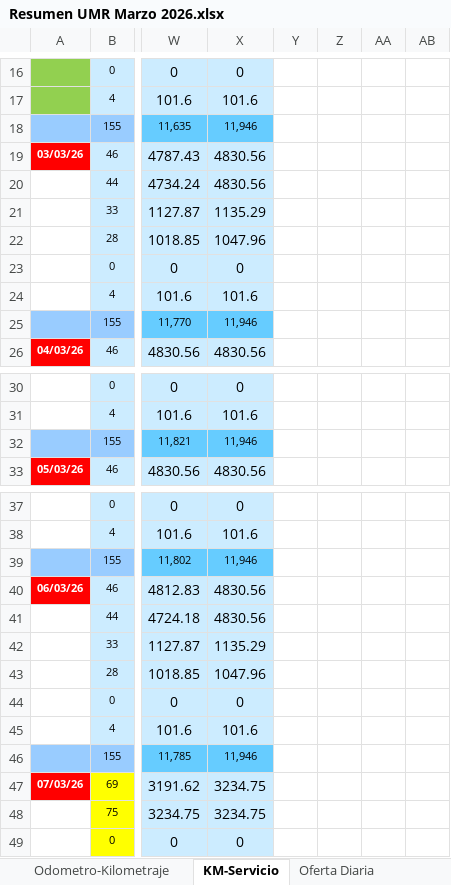
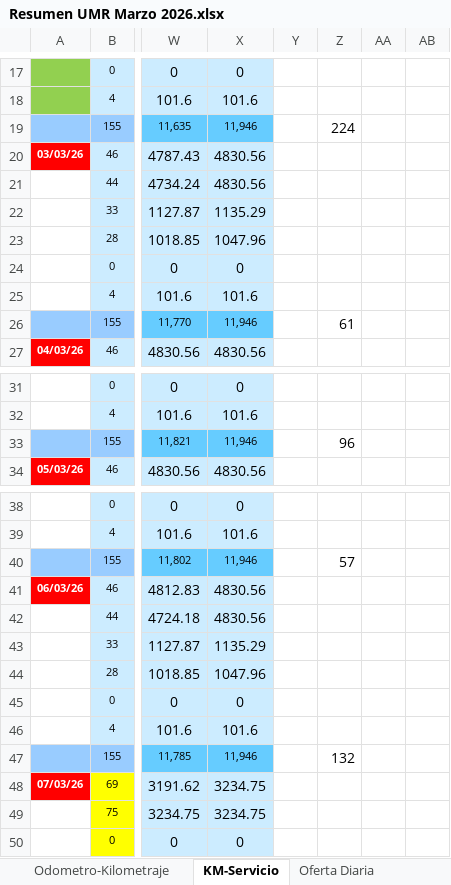
Before and after one commit to antoniorra1983-ops/Datos-Operacionales, an Excel workbook: data/umr/Resumen UMR Marzo 2026.xlsx, sheet KM-Servicio, drawn as a sheet; only a part is shown, gaps mark what is left out; values as stored, in another font and other column widths than the file's, no borders; conditional formats not drawn; addresses are those after the commit; the diff covers the shown part only; the diff names each change by its address in the sheet, - before the commit and + after, or states it on an @@ line.

```diff
--- a/data/umr/Resumen UMR Marzo 2026.xlsx (sheet KM-Servicio)
+++ b/data/umr/Resumen UMR Marzo 2026.xlsx (sheet KM-Servicio)
-Z19: (empty)
+Z19: 224
-Z26: (empty)
+Z26: 61
-Z33: (empty)
+Z33: 96
-Z40: (empty)
+Z40: 57
-Z47: (empty)
+Z47: 132
```
Also changed, not shown: 2 added rows, 1 removed row, 56 edited cells and cell formats elsewhere in this sheet, sheet UMR Resumen, formulas that keep their value, hidden cells.
